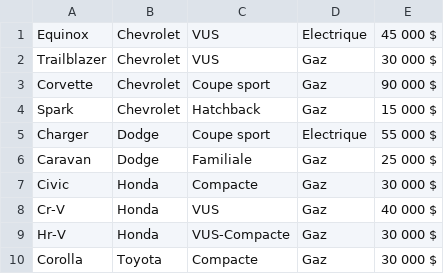
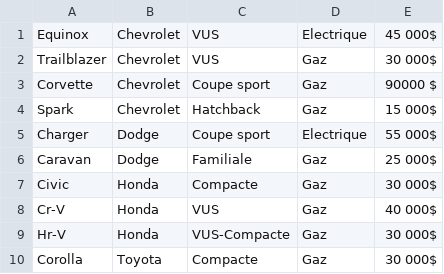
Before and after one commit to Vinithepoo0901/Team-VT, a CSV file: Projet-2-excel.csv, drawn as a sheet.

```diff
--- a/Projet-2-excel.csv
+++ b/Projet-2-excel.csv
@@ -1,10 +1,10 @@
- Equinox;Chevrolet;VUS;Electrique;45 000 $
- Trailblazer;Chevrolet;VUS;Gaz;30 000 $
- Corvette;Chevrolet;Coupe sport;Gaz;90 000 $
- Spark;Chevrolet;Hatchback;Gaz;15 000 $
- Charger;Dodge;Coupe sport;Electrique;55 000 $
- Caravan;Dodge;Familiale;Gaz;25 000 $
- Civic;Honda;Compacte;Gaz;30 000 $
- Cr-V;Honda;VUS;Gaz;40 000 $
- Hr-V;Honda;VUS-Compacte;Gaz;30 000 $
- Corolla;Toyota;Compacte;Gaz;30 000 $
+ Equinox;Chevrolet;VUS;Electrique;45 000$
+ Trailblazer;Chevrolet;VUS;Gaz;30 000$
+ Corvette;Chevrolet;Coupe sport;Gaz;90000 $
+ Spark;Chevrolet;Hatchback;Gaz;15 000$
+ Charger;Dodge;Coupe sport;Electrique;55 000$
+ Caravan;Dodge;Familiale;Gaz;25 000$
+ Civic;Honda;Compacte;Gaz;30 000$
+ Cr-V;Honda;VUS;Gaz;40 000$
+ Hr-V;Honda;VUS-Compacte;Gaz;30 000$
+ Corolla;Toyota;Compacte;Gaz;30 000$
```
Also changed, not shown: 3 other files.
